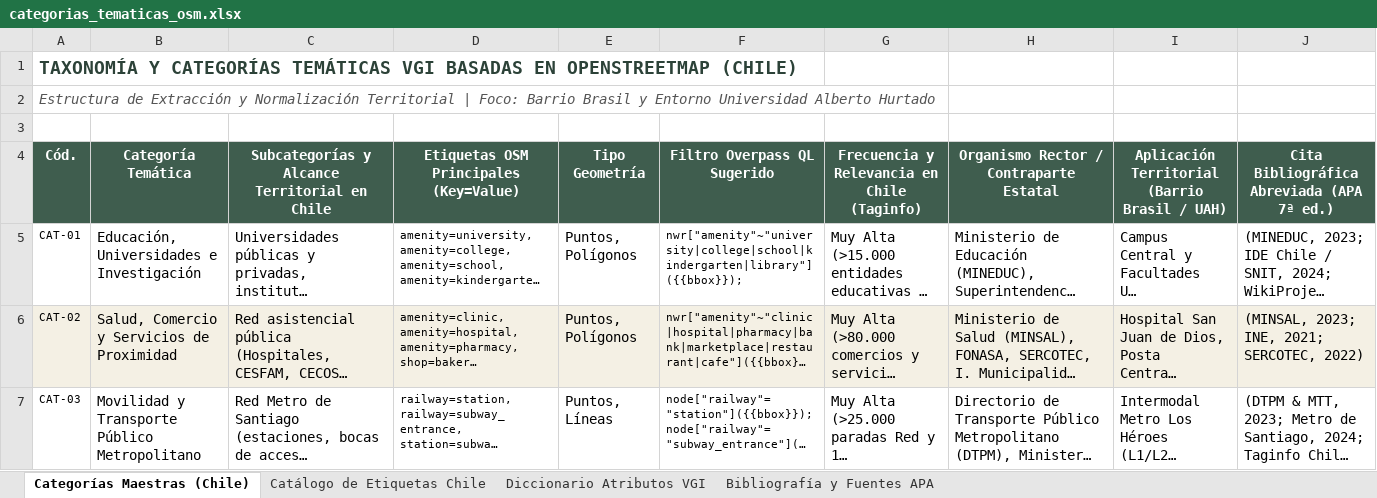
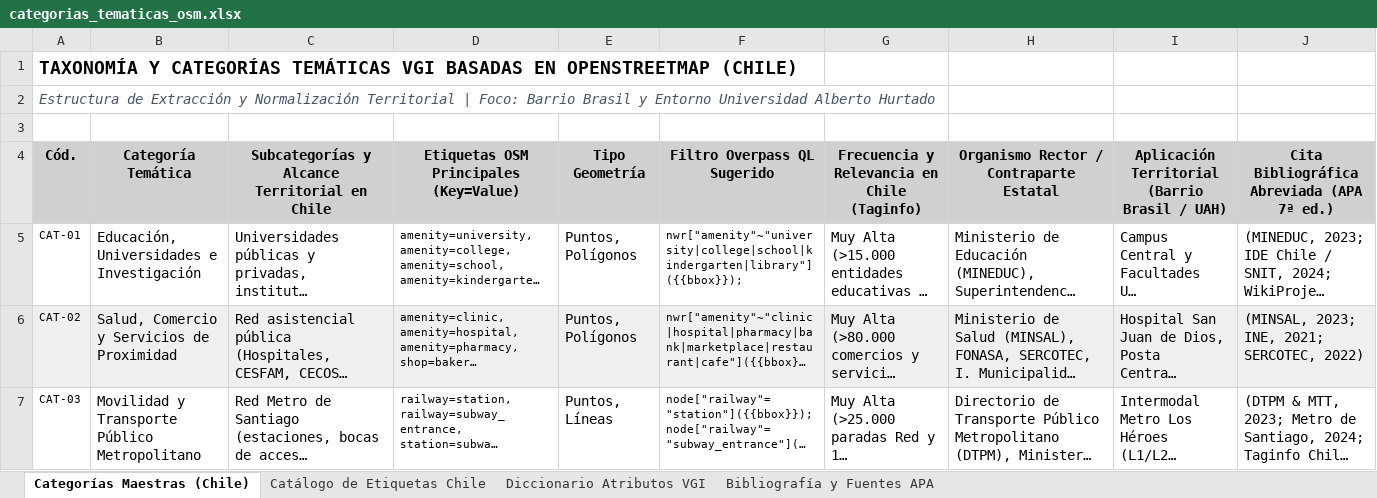
Before and after one commit to GEOJOTA/atlas_vgi_territorial, an Excel workbook: docs/categorias_tematicas_osm.xlsx, sheet Categorías Maestras (Chile), drawn as a sheet; only a part is shown; long unchanged cells end in …; values as stored, in another font and other column widths than the file's, no borders; the diff names each change by its address in the sheet, - before the commit and + after, or states it on an @@ line.

```diff
--- a/docs/categorias_tematicas_osm.xlsx (sheet Categorías Maestras (Chile))
+++ b/docs/categorias_tematicas_osm.xlsx (sheet Categorías Maestras (Chile))
-A1 text colour: #2C4238
+A1 text colour: black
@@ A4:J4 fill: #3F5D4E → #D0D0D0, text colour: #FFFFFF → black @@
```
Also changed, not shown: sheet Catálogo de Etiquetas Chile, sheet Diccionario Atributos VGI, sheet Bibliografía y Fuentes APA, docs/catalogo_fuentes_vgi.xlsx, docs/perfil_metadatos_vgi.xlsx, 8 other files.
